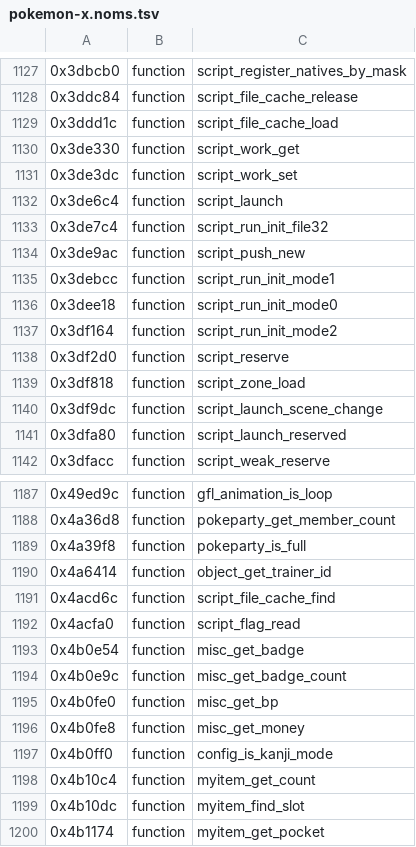
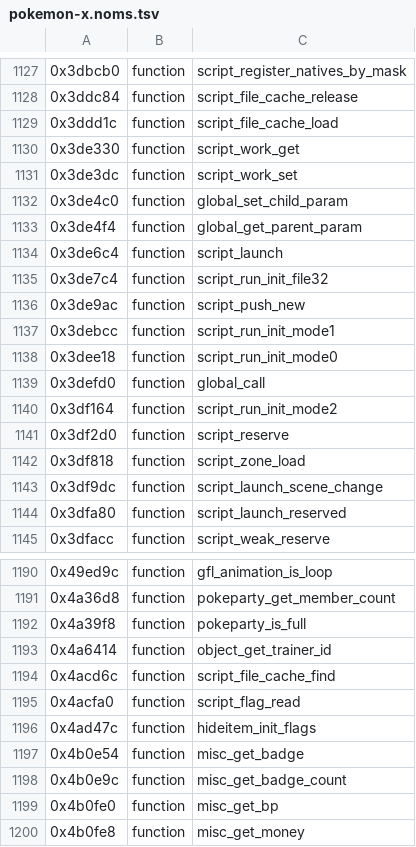
Before and after one commit to KiyoniX/Random_Projects_With_claude, a TSV file: decompil-3ds/fiches/pokemon-x.noms.tsv, drawn as a sheet; only a part is shown, gaps mark what is left out; the shorter side is filled out with more unchanged rows; the diff names each change by its address in the sheet, - before the commit and + after, or states it on an @@ line.

```diff
--- a/decompil-3ds/fiches/pokemon-x.noms.tsv
+++ b/decompil-3ds/fiches/pokemon-x.noms.tsv
+row 1132: 0x3de4c0 | function | global_set_child_param
+row 1133: 0x3de4f4 | function | global_get_parent_param
+row 1139: 0x3defd0 | function | global_call
+row 1196: 0x4ad47c | function | hideitem_init_flags
```
Also changed, not shown: 6 other files.
